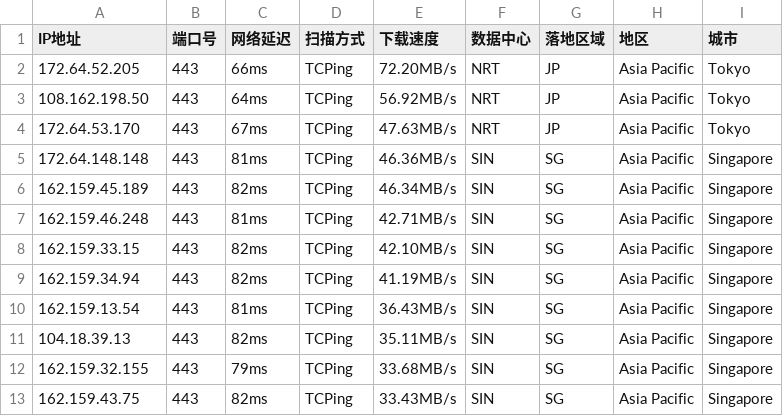
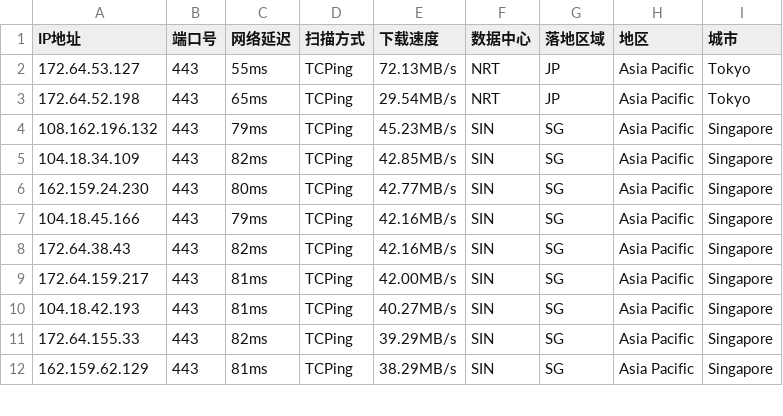
Before and after one commit to aihddelyy/Cloudflare_ips, a CSV file: CF.csv, drawn as a sheet; only a part is shown; the diff covers the shown part only.

```diff
--- a/CF.csv
+++ b/CF.csv
@@ -1,13 +1,12 @@
 IP地址,端口号,网络延迟,扫描方式,下载速度,数据中心,落地区域,地区,城市
-172.64.52.205,443,66ms,TCPing,72.20MB/s,NRT,JP,Asia Pacific,Tokyo
-108.162.198.50,443,64ms,TCPing,56.92MB/s,NRT,JP,Asia Pacific,Tokyo
-172.64.53.170,443,67ms,TCPing,47.63MB/s,NRT,JP,Asia Pacific,Tokyo
-172.64.148.148,443,81ms,TCPing,46.36MB/s,SIN,SG,Asia Pacific,Singapore
-162.159.45.189,443,82ms,TCPing,46.34MB/s,SIN,SG,Asia Pacific,Singapore
-162.159.46.248,443,81ms,TCPing,42.71MB/s,SIN,SG,Asia Pacific,Singapore
-162.159.33.15,443,82ms,TCPing,42.10MB/s,SIN,SG,Asia Pacific,Singapore
-162.159.34.94,443,82ms,TCPing,41.19MB/s,SIN,SG,Asia Pacific,Singapore
-162.159.13.54,443,81ms,TCPing,36.43MB/s,SIN,SG,Asia Pacific,Singapore
-104.18.39.13,443,82ms,TCPing,35.11MB/s,SIN,SG,Asia Pacific,Singapore
-162.159.32.155,443,79ms,TCPing,33.68MB/s,SIN,SG,Asia Pacific,Singapore
-162.159.43.75,443,82ms,TCPing,33.43MB/s,SIN,SG,Asia Pacific,Singapore
+172.64.53.127,443,55ms,TCPing,72.13MB/s,NRT,JP,Asia Pacific,Tokyo
+172.64.52.198,443,65ms,TCPing,29.54MB/s,NRT,JP,Asia Pacific,Tokyo
+108.162.196.132,443,79ms,TCPing,45.23MB/s,SIN,SG,Asia Pacific,Singapore
+104.18.34.109,443,82ms,TCPing,42.85MB/s,SIN,SG,Asia Pacific,Singapore
+162.159.24.230,443,80ms,TCPing,42.77MB/s,SIN,SG,Asia Pacific,Singapore
+104.18.45.166,443,79ms,TCPing,42.16MB/s,SIN,SG,Asia Pacific,Singapore
+172.64.38.43,443,82ms,TCPing,42.16MB/s,SIN,SG,Asia Pacific,Singapore
+172.64.159.217,443,81ms,TCPing,42.00MB/s,SIN,SG,Asia Pacific,Singapore
+104.18.42.193,443,81ms,TCPing,40.27MB/s,SIN,SG,Asia Pacific,Singapore
+172.64.155.33,443,82ms,TCPing,39.29MB/s,SIN,SG,Asia Pacific,Singapore
+162.159.62.129,443,81ms,TCPing,38.29MB/s,SIN,SG,Asia Pacific,Singapore
```
Also changed, not shown: 19 edited cells elsewhere in this file, JP.csv, KR.csv, 10 other files.
